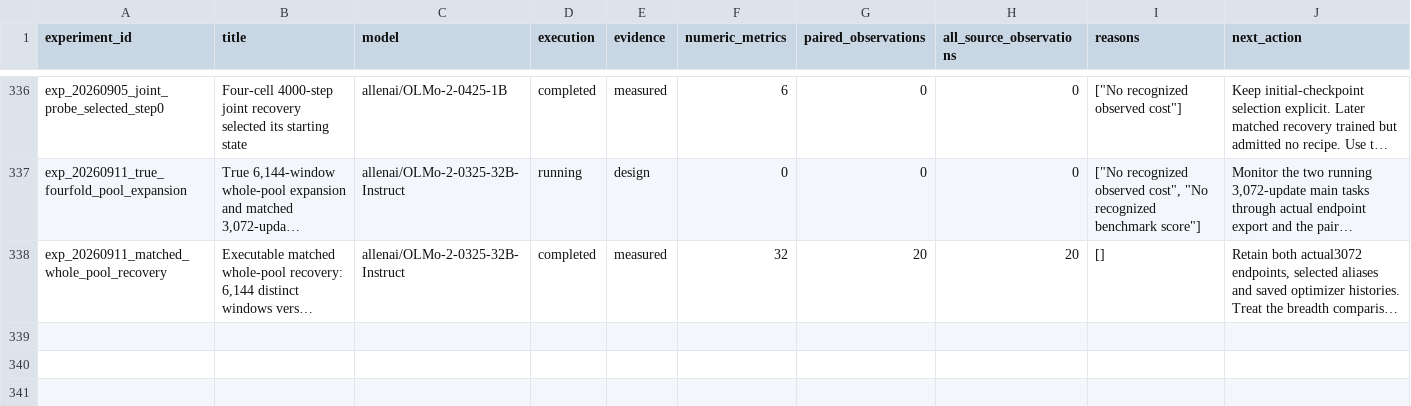
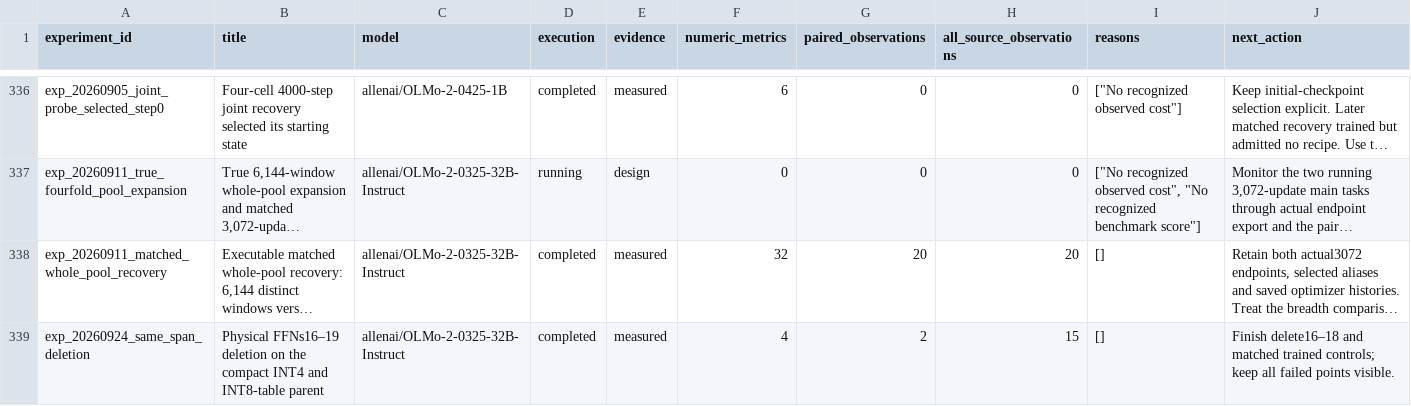
Before and after one commit to houman1359/DendriScale, a CSV file: data/coverage.csv, drawn as a sheet; only a part is shown, gaps mark what is left out; long unchanged cells end in …; the diff names each change by its address in the sheet, - before the commit and + after, or states it on an @@ line.

```diff
--- a/data/coverage.csv
+++ b/data/coverage.csv
+row 339: exp_20260924_same_span_deletion | Physical FFNs16–19 deletion on the compact INT4 and INT8-table parent | allenai/OLMo-2-0325-32B-Instruct | completed | measured | 4 | 2 | 15 | [] | Finish delete16–18 and matched trained controls; keep all failed points visible.
```
Also changed, not shown: data/candidates.csv, 4 other files.
